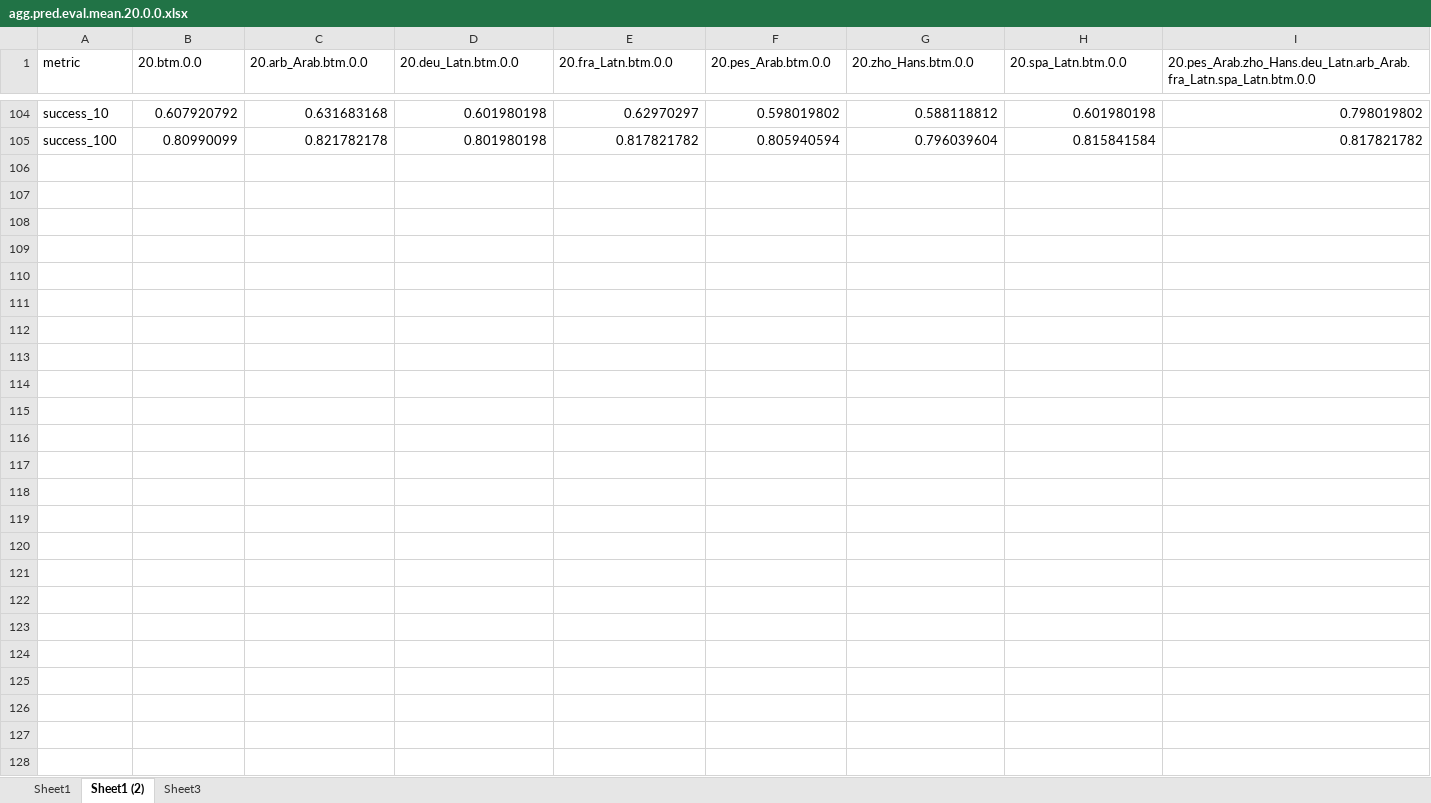
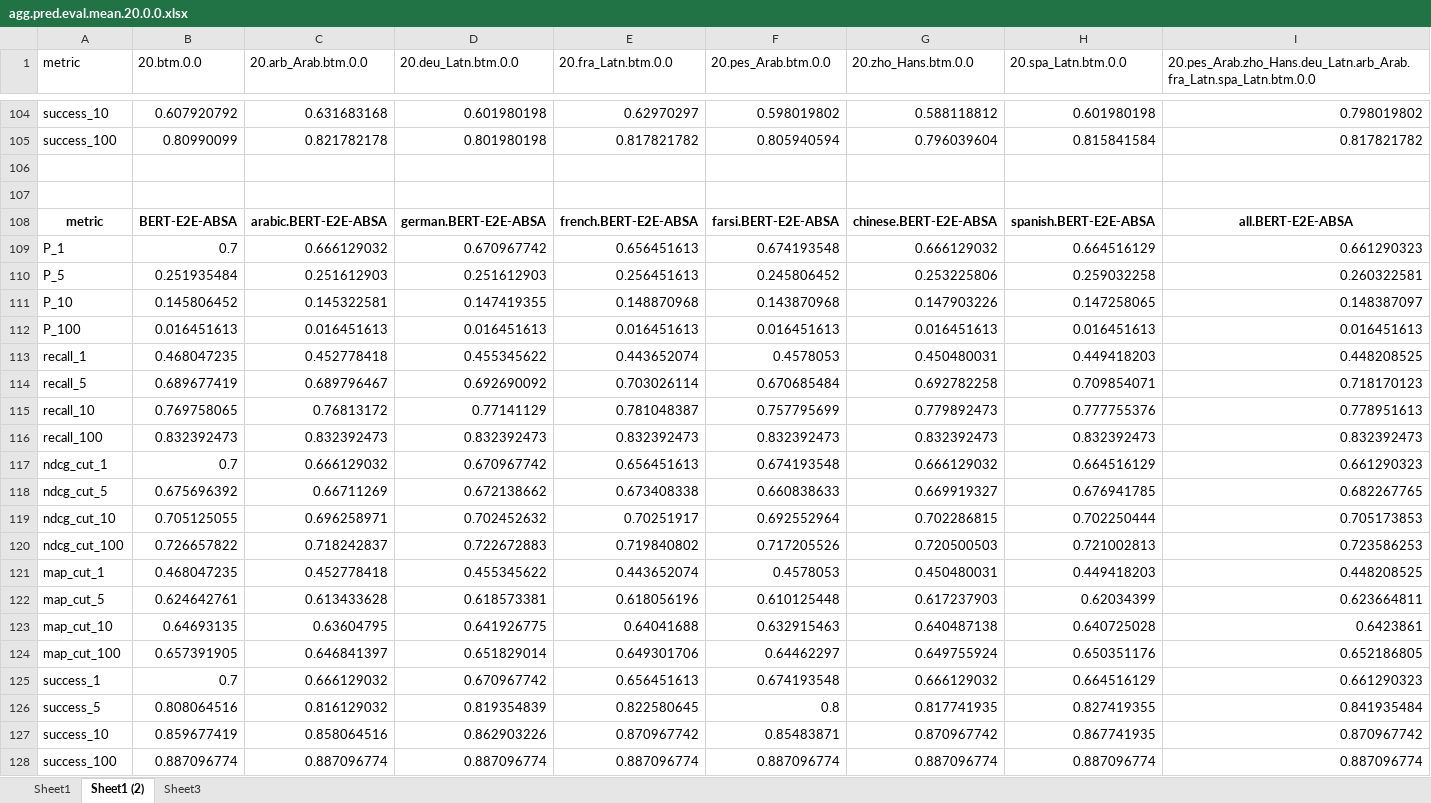
Before and after one commit to fani-lab/LADy, an Excel workbook: output/2015SB12/agg.pred.eval.mean.20.0.0.xlsx, sheet Sheet1 (2), drawn as a sheet; only a part is shown, gaps mark what is left out; values as stored, in another font and other column widths than the file's, no borders; rows hold the shown columns only; the diff names each change by its address in the sheet, - before the commit and + after, or states it on an @@ line.

Commit message:
results updated for bert-e2e-absa

```diff
--- a/output/2015SB12/agg.pred.eval.mean.20.0.0.xlsx (sheet Sheet1 (2))
+++ b/output/2015SB12/agg.pred.eval.mean.20.0.0.xlsx (sheet Sheet1 (2))
+row 106: (empty)
+row 107: (empty)
+row 108: metric | BERT-E2E-ABSA | arabic.BERT-E2E-ABSA | german.BERT-E2E-ABSA | french.BERT-E2E-ABSA | farsi.BERT-E2E-ABSA | chinese.BERT-E2E-ABSA | spanish.BERT-E2E-ABSA | all.BERT-E2E-ABSA
+row 109: P_1 | 0.7 | 0.666129032 | 0.670967742 | 0.656451613 | 0.674193548 | 0.666129032 | 0.664516129 | 0.661290323
+row 110: P_5 | 0.251935484 | 0.251612903 | 0.251612903 | 0.256451613 | 0.245806452 | 0.253225806 | 0.259032258 | 0.260322581
+row 111: P_10 | 0.145806452 | 0.145322581 | 0.147419355 | 0.148870968 | 0.143870968 | 0.147903226 | 0.147258065 | 0.148387097
+row 112: P_100 | 0.016451613 | 0.016451613 | 0.016451613 | 0.016451613 | 0.016451613 | 0.016451613 | 0.016451613 | 0.016451613
+row 113: recall_1 | 0.468047235 | 0.452778418 | 0.455345622 | 0.443652074 | 0.4578053 | 0.450480031 | 0.449418203 | 0.448208525
+row 114: recall_5 | 0.689677419 | 0.689796467 | 0.692690092 | 0.703026114 | 0.670685484 | 0.692782258 | 0.709854071 | 0.718170123
+row 115: recall_10 | 0.769758065 | 0.76813172 | 0.77141129 | 0.781048387 | 0.757795699 | 0.779892473 | 0.777755376 | 0.778951613
+row 116: recall_100 | 0.832392473 | 0.832392473 | 0.832392473 | 0.832392473 | 0.832392473 | 0.832392473 | 0.832392473 | 0.832392473
+row 117: ndcg_cut_1 | 0.7 | 0.666129032 | 0.670967742 | 0.656451613 | 0.674193548 | 0.666129032 | 0.664516129 | 0.661290323
+row 118: ndcg_cut_5 | 0.675696392 | 0.66711269 | 0.672138662 | 0.673408338 | 0.660838633 | 0.669919327 | 0.676941785 | 0.682267765
+row 119: ndcg_cut_10 | 0.705125055 | 0.696258971 | 0.702452632 | 0.70251917 | 0.692552964 | 0.702286815 | 0.702250444 | 0.705173853
+row 120: ndcg_cut_100 | 0.726657822 | 0.718242837 | 0.722672883 | 0.719840802 | 0.717205526 | 0.720500503 | 0.721002813 | 0.723586253
+row 121: map_cut_1 | 0.468047235 | 0.452778418 | 0.455345622 | 0.443652074 | 0.4578053 | 0.450480031 | 0.449418203 | 0.448208525
+row 122: map_cut_5 | 0.624642761 | 0.613433628 | 0.618573381 | 0.618056196 | 0.610125448 | 0.617237903 | 0.62034399 | 0.623664811
+row 123: map_cut_10 | 0.64693135 | 0.63604795 | 0.641926775 | 0.64041688 | 0.632915463 | 0.640487138 | 0.640725028 | 0.6423861
+row 124: map_cut_100 | 0.657391905 | 0.646841397 | 0.651829014 | 0.649301706 | 0.64462297 | 0.649755924 | 0.650351176 | 0.652186805
+row 125: success_1 | 0.7 | 0.666129032 | 0.670967742 | 0.656451613 | 0.674193548 | 0.666129032 | 0.664516129 | 0.661290323
+row 126: success_5 | 0.808064516 | 0.816129032 | 0.819354839 | 0.822580645 | 0.8 | 0.817741935 | 0.827419355 | 0.841935484
+row 127: success_10 | 0.859677419 | 0.858064516 | 0.862903226 | 0.870967742 | 0.85483871 | 0.870967742 | 0.867741935 | 0.870967742
+row 128: success_100 | 0.887096774 | 0.887096774 | 0.887096774 | 0.887096774 | 0.887096774 | 0.887096774 | 0.887096774 | 0.887096774
```
Also changed, not shown: sheet Sheet1, sheet Sheet3, output/2015SB12/agg.pred.eval.mean.20.all.0.0-1.0.xlsx.
